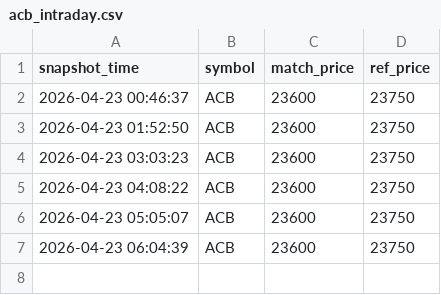
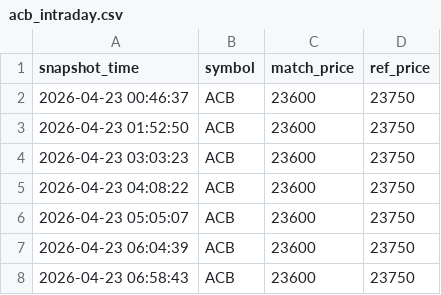
Before and after one commit to Huy24vt/stock-dashboard, a CSV file: data/intraday/2026-04-23/acb_intraday.csv, drawn as a sheet.

```diff
--- a/data/intraday/2026-04-23/acb_intraday.csv
+++ b/data/intraday/2026-04-23/acb_intraday.csv
@@ -7 +7,2 @@
 2026-04-23 06:04:39,ACB,23600,23750
+2026-04-23 06:58:43,ACB,23600,23750
```
Also changed, not shown: data/intraday/2026-04-23/fpt_intraday.csv, data/intraday/2026-04-23/hpg_intraday.csv.
